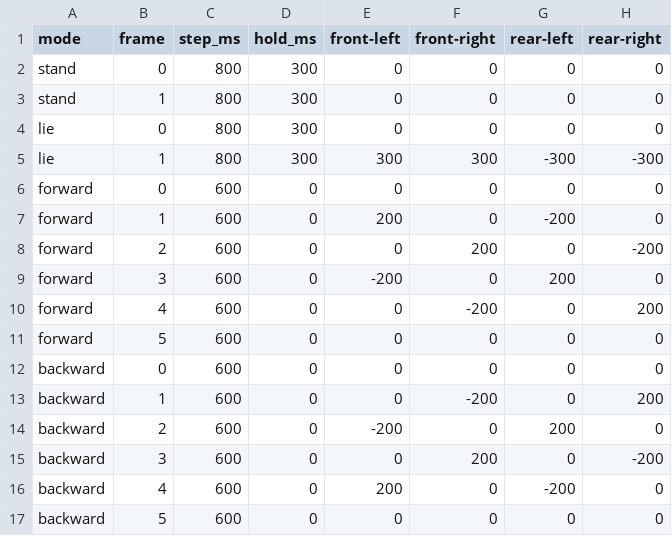
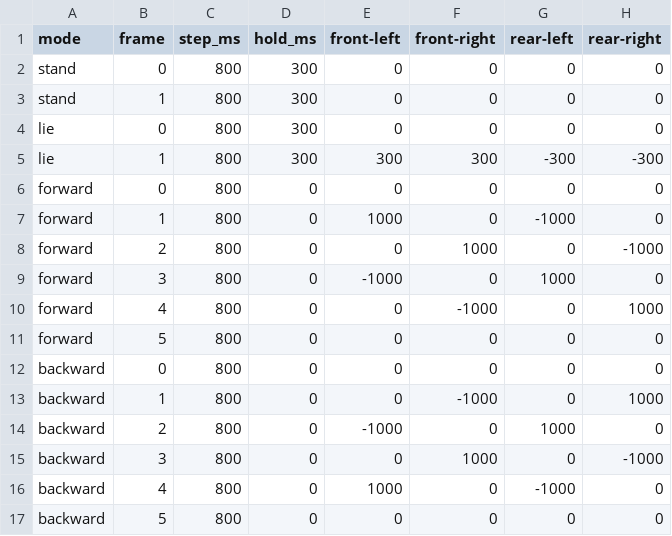
Before and after one commit to ThousandsOfTies/GarMyFriend-OrangePiZero2W, a CSV file: hardware/orangepi-zero2w/body-motions.csv, drawn as a sheet.

Commit message:
Tune body gait amplitude after USB-connected hardware checks

```diff
--- a/hardware/orangepi-zero2w/body-motions.csv
+++ b/hardware/orangepi-zero2w/body-motions.csv
@@ -5,13 +5,13 @@ lie,0,800,300,0,0,0,0
 lie,1,800,300,300,300,-300,-300
-forward,0,600,0,0,0,0,0
-forward,1,600,0,200,0,-200,0
-forward,2,600,0,0,200,0,-200
-forward,3,600,0,-200,0,200,0
-forward,4,600,0,0,-200,0,200
-forward,5,600,0,0,0,0,0
-backward,0,600,0,0,0,0,0
-backward,1,600,0,0,-200,0,200
-backward,2,600,0,-200,0,200,0
-backward,3,600,0,0,200,0,-200
-backward,4,600,0,200,0,-200,0
-backward,5,600,0,0,0,0,0
+forward,0,800,0,0,0,0,0
+forward,1,800,0,1000,0,-1000,0
+forward,2,800,0,0,1000,0,-1000
+forward,3,800,0,-1000,0,1000,0
+forward,4,800,0,0,-1000,0,1000
+forward,5,800,0,0,0,0,0
+backward,0,800,0,0,0,0,0
+backward,1,800,0,0,-1000,0,1000
+backward,2,800,0,-1000,0,1000,0
+backward,3,800,0,0,1000,0,-1000
+backward,4,800,0,1000,0,-1000,0
+backward,5,800,0,0,0,0,0
```
Also changed, not shown: 2 other files.
